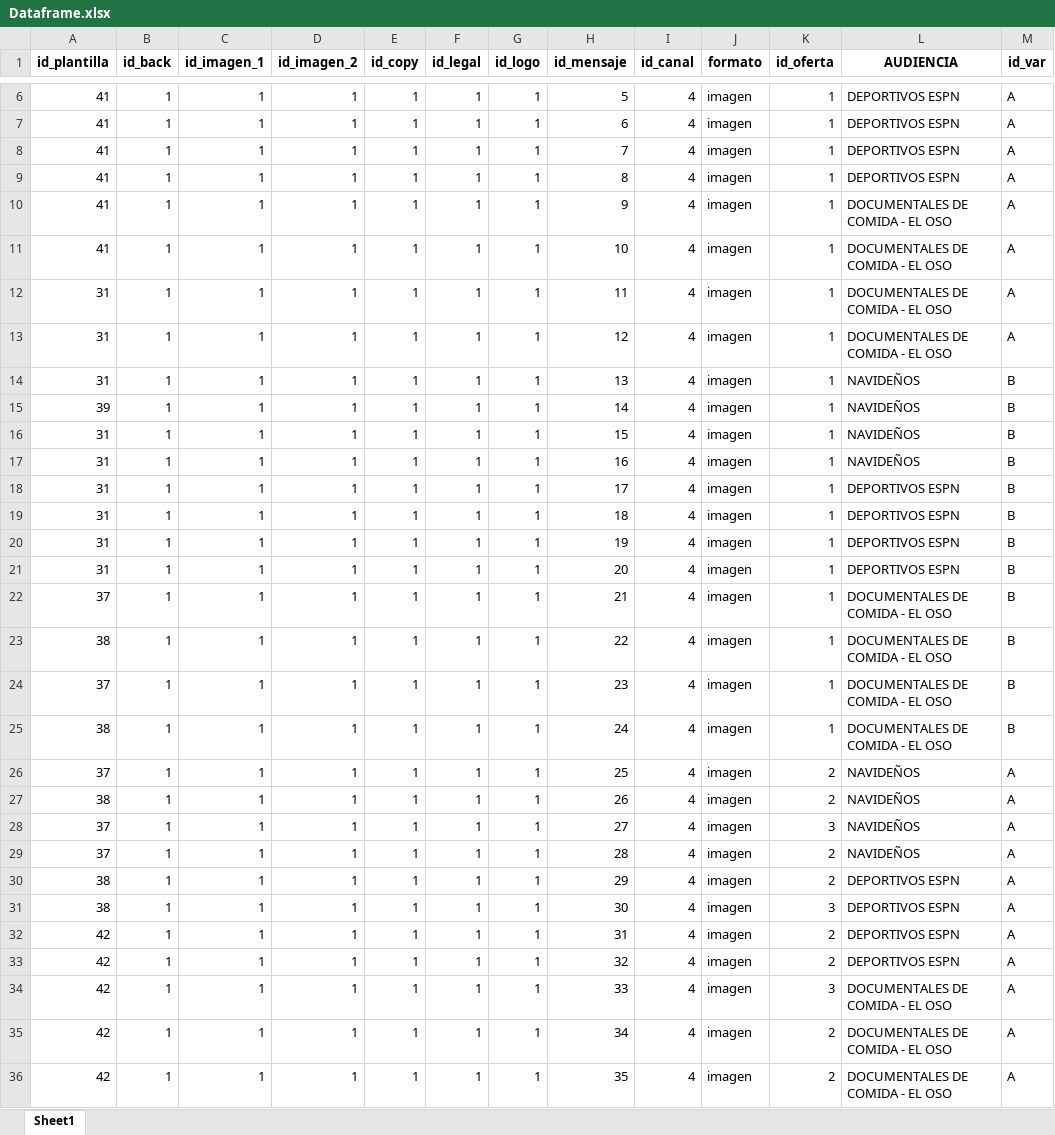
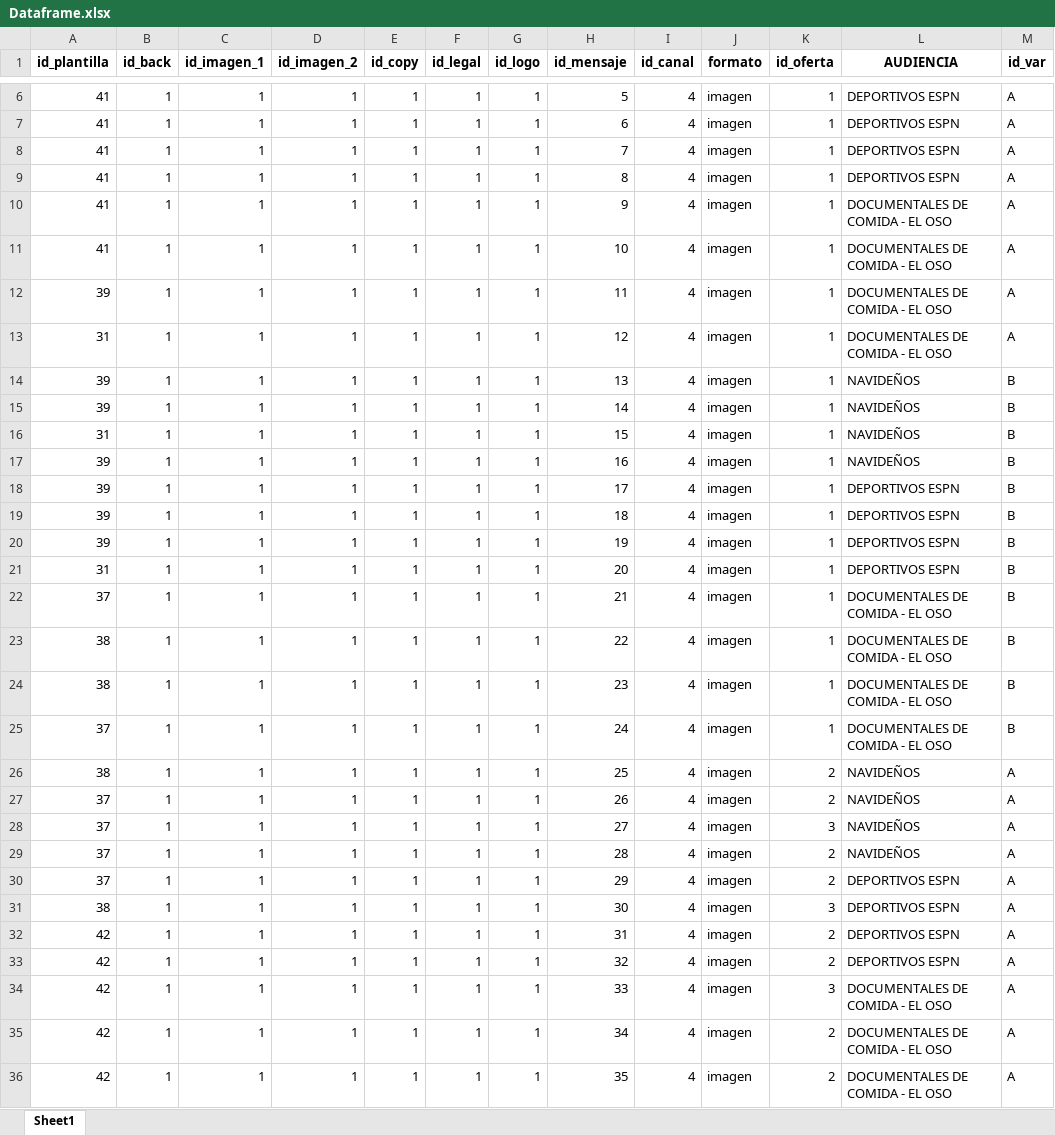
Before and after one commit to Ruben-Velasco123/PAGINA_PLANTILLAS, an Excel workbook: Dataframe.xlsx, sheet Sheet1, drawn as a sheet; only a part is shown, gaps mark what is left out; values as stored, in another font and other column widths than the file's, no borders; the diff covers the shown part only; the diff names each change by its address in the sheet, - before the commit and + after, or states it on an @@ line.

```diff
--- a/Dataframe.xlsx (sheet Sheet1)
+++ b/Dataframe.xlsx (sheet Sheet1)
-A12 (id_plantilla): 31
+A12 (id_plantilla): 39
-A14 (id_plantilla): 31
+A14 (id_plantilla): 39
-A17:A20 (id_plantilla): 31
+A17:A20 (id_plantilla): 39
-A24 (id_plantilla): 37
+A24 (id_plantilla): 38
-A25 (id_plantilla): 38
+A25 (id_plantilla): 37
-A26 (id_plantilla): 37
+A26 (id_plantilla): 38
-A27 (id_plantilla): 38
+A27 (id_plantilla): 37
-A30 (id_plantilla): 38
+A30 (id_plantilla): 37
```
Also changed, not shown: 9 edited cells elsewhere in this sheet, Excel_dataframe.xlsx, 1 other file.
